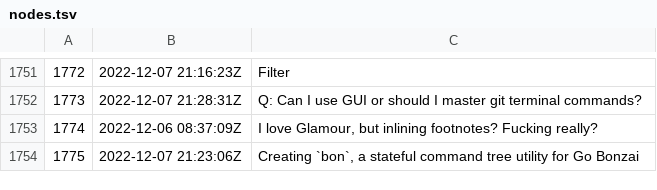
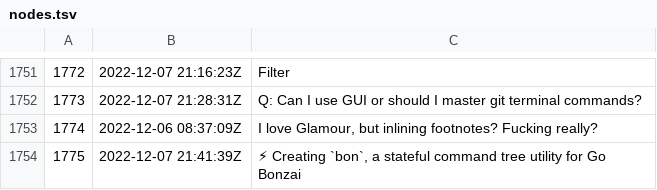
Before and after one commit to rwxrob/zet, a TSV file: docs/dex/nodes.tsv, drawn as a sheet; only a part is shown, gaps mark what is left out.

Commit message:
⚡ Creating `bon`, a stateful command tree utility for Go Bonzai

```diff
--- a/docs/dex/nodes.tsv
+++ b/docs/dex/nodes.tsv
@@ -1753,2 +1753,2 @@
 1774	2022-12-06 08:37:09Z	I love Glamour, but inlining footnotes? Fucking really?
-1775	2022-12-07 21:23:06Z	Creating `bon`, a stateful command tree utility for Go Bonzai
+1775	2022-12-07 21:41:39Z	⚡ Creating `bon`, a stateful command tree utility for Go Bonzai
```
Also changed, not shown: 3 other files.
